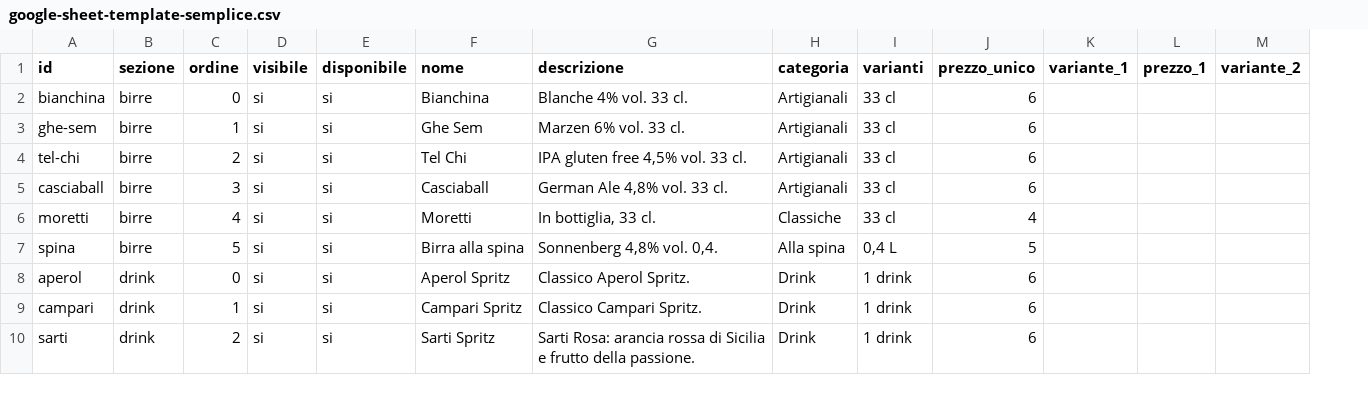
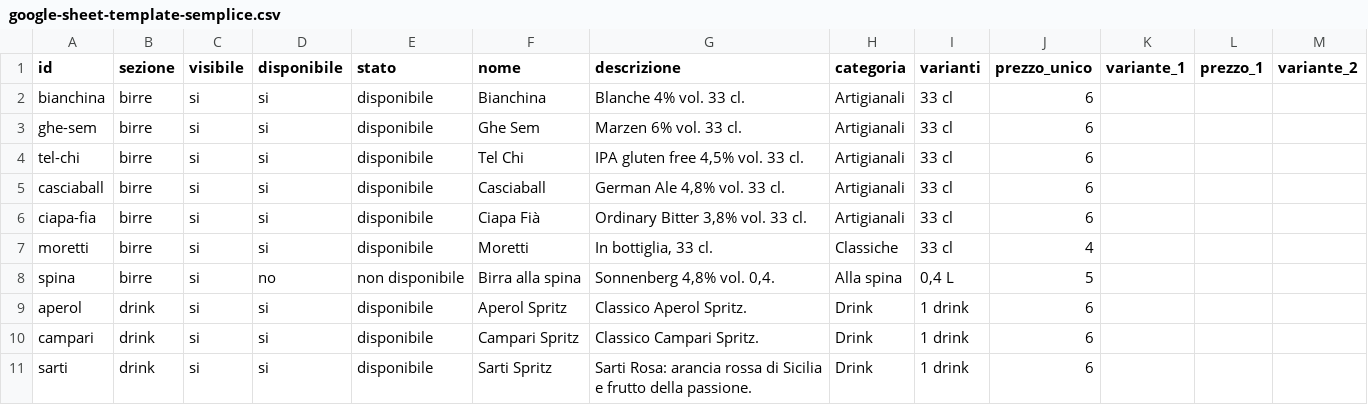
Before and after one commit to molinosantamarta/aperitivo-menu, a CSV file: data/google-sheet-template-semplice.csv, drawn as a sheet; only a part is shown; removed rows and columns are numbered as before the commit, all else as after; rows hold the shown columns only; the diff covers the shown part only; the diff names each change by its address in the sheet, - before the commit and + after, or states it on an @@ line.

```diff
--- a/data/google-sheet-template-semplice.csv
+++ b/data/google-sheet-template-semplice.csv
-column C (ordine), rows 2-10: 0 | 1 | 2 | 3 | 4 | 5 | 0 | 1 | 2
+column E (stato), rows 2-5: all disponibile; rows 7-11: disponibile | non disponibile | disponibile | disponibile | disponibile
+row 6: ciapa-fia | birre | si | si | disponibile | Ciapa Fià | Ordinary Bitter 3,8% vol. 33 cl. | Artigianali | 33 cl | 6
-D8 (disponibile): si
+D8 (disponibile): no
```
Also changed, not shown: 2 added rows, 1 moved row and 21 edited cells elsewhere in this file, 13 other files.
